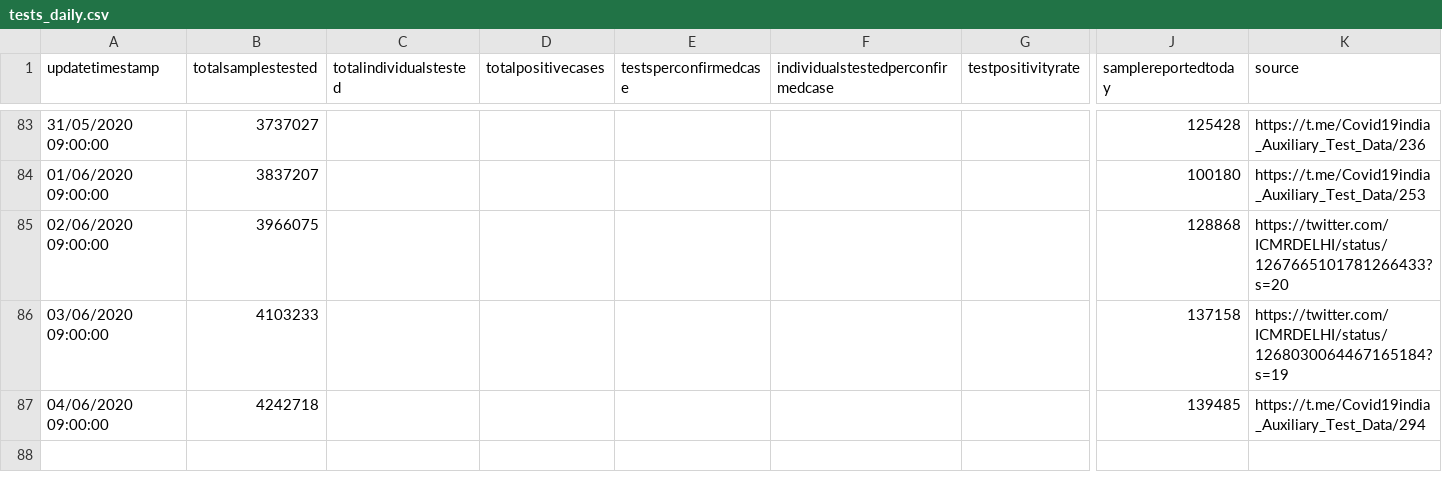
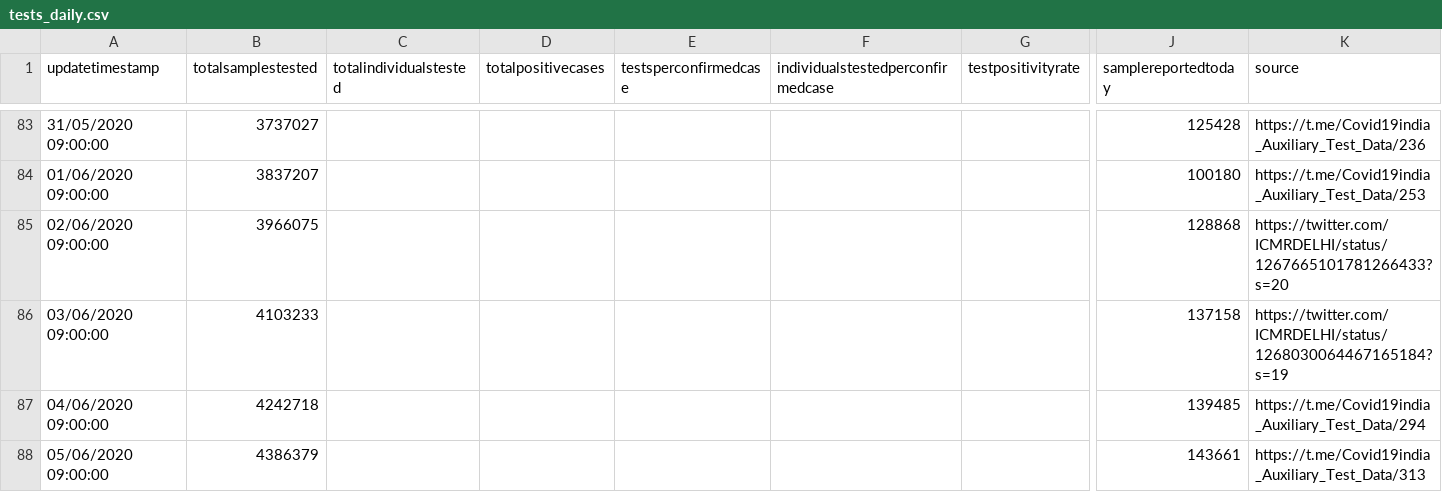
Before and after one commit to imdevskp/covid-19-india-data, a CSV file: tests_daily.csv, drawn as a sheet; only a part is shown, gaps mark what is left out; rows hold the shown columns only; the diff names each change by its address in the sheet, - before the commit and + after, or states it on an @@ line.

```diff
--- a/tests_daily.csv
+++ b/tests_daily.csv
+row 88: 05/06/2020 09:00:00 | 4386379 |  |  |  |  |  | 143661 | https://t.me/Covid19india_Auxiliary_Test_Data/313
```
Also changed, not shown: complete.csv, district_level_latest.csv, 5 other files.
